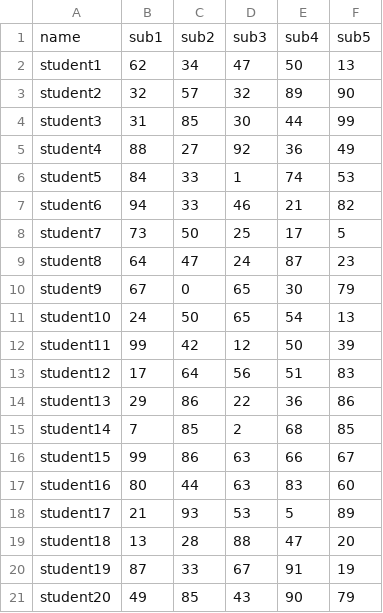
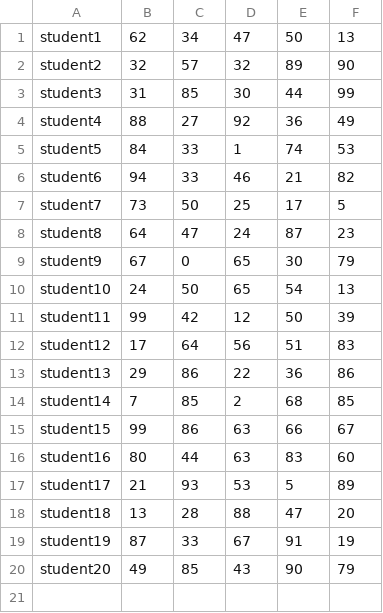
Before and after one commit to Tarun22Sahu/client-server-student-instructor-Apllication, a CSV file: student_marks.csv, drawn as a sheet.

```diff
--- a/student_marks.csv
+++ b/student_marks.csv
@@ -1,2 +1 @@
-name,sub1,sub2,sub3,sub4,sub5
 student1,62,34,47,50,13
```
Also changed, not shown: 2 other files.
